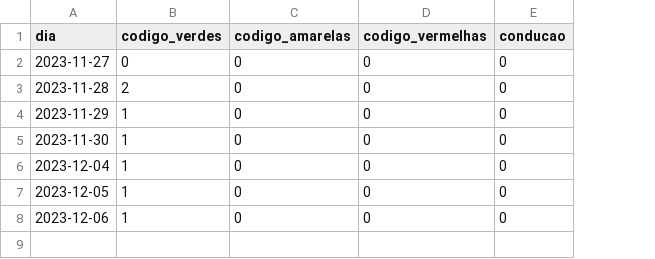
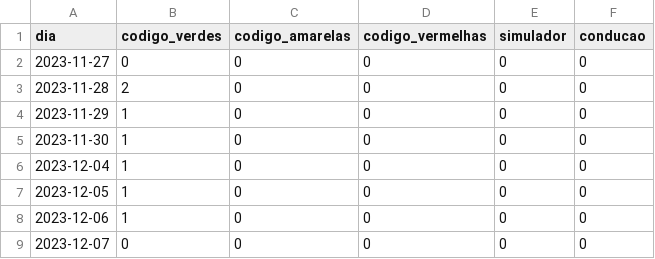
Before and after one commit to cpmachado/carta-de-conducao, a CSV file: data/aulas.csv, drawn as a sheet; the diff names each change by its address in the sheet, - before the commit and + after, or states it on an @@ line.

```diff
--- a/data/aulas.csv
+++ b/data/aulas.csv
+column E (simulador), rows 2-8: all 0
+row 9: 2023-12-07 | 0 | 0 | 0 | 0 | 0
```
Also changed, not shown: 6 other files.
